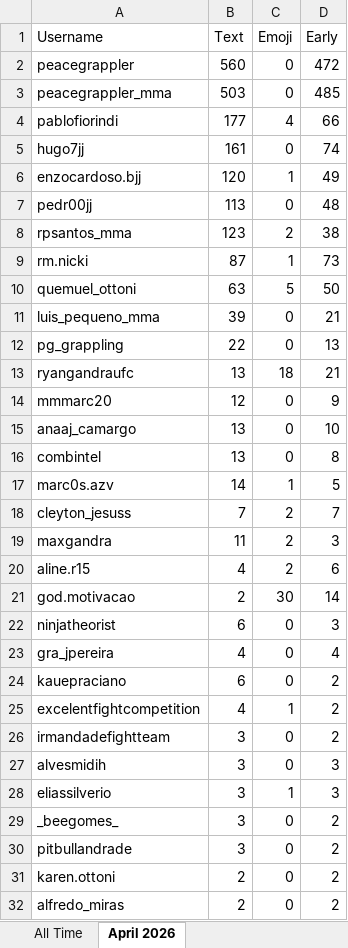
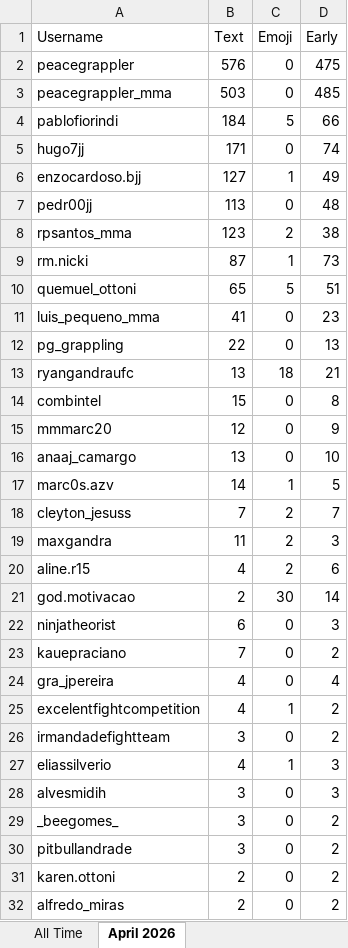
Before and after one commit to paxlucta/peace-grappler, an Excel workbook: Engagement Rankings 2026-04.xlsx, sheet April 2026, drawn as a sheet; only a part is shown; values as stored, in another font and other column widths than the file's, no borders; removed rows and columns are numbered as before the commit, all else as after; the diff covers the shown part only; the diff names each change by its address in the sheet, - before the commit and + after, or states it on an @@ line.

```diff
--- a/Engagement Rankings 2026-04.xlsx (sheet April 2026)
+++ b/Engagement Rankings 2026-04.xlsx (sheet April 2026)
-B2 (Text): 560
+B2 (Text): 576
-D2 (Early): 472
+D2 (Early): 475
-B4 (Text): 177
+B4 (Text): 184
-C4 (Emoji): 4
+C4 (Emoji): 5
-B5 (Text): 161
+B5 (Text): 171
-B6 (Text): 120
+B6 (Text): 127
-B10 (Text): 63
+B10 (Text): 65
-D10 (Early): 50
+D10 (Early): 51
-B11 (Text): 39
+B11 (Text): 41
-D11 (Early): 21
+D11 (Early): 23
+row 14: combintel | 15 | 0 | 8
-row 16: combintel | 13 | 0 | 8
+row 23: kauepraciano | 7 | 0 | 2
-row 24: kauepraciano | 6 | 0 | 2
+row 27: eliassilverio | 4 | 1 | 3
-row 28: eliassilverio | 3 | 1 | 3
```
Also changed, not shown: 1 added row elsewhere in this sheet, sheet All Time, Engagement Rankings.xlsx, 17 other files.
